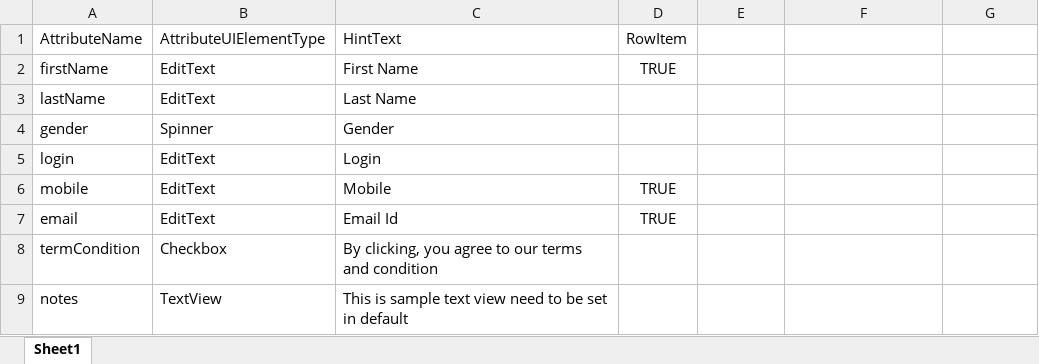
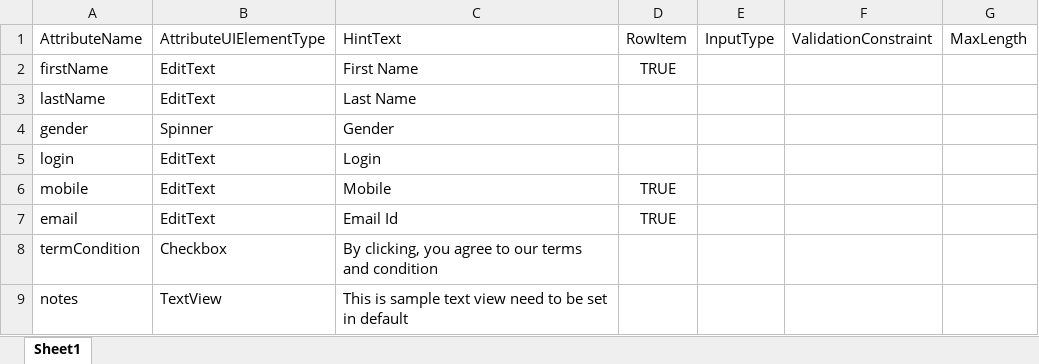
Before and after one commit to aashish-aadarsh/android-skeleton-helper, an Excel workbook: properties/entity/User.xlsx, sheet Sheet1, drawn as a sheet; values as stored, in another font and other column widths than the file's, no borders; the diff names each change by its address in the sheet, - before the commit and + after, or states it on an @@ line.

Commit message:
updated dummy data with actual data

```diff
--- a/properties/entity/User.xlsx (sheet Sheet1)
+++ b/properties/entity/User.xlsx (sheet Sheet1)
-E1: (empty)
+E1: InputType
-F1: (empty)
+F1: ValidationConstraint
-G1: (empty)
+G1: MaxLength
```
Also changed, not shown: 2 other files.
